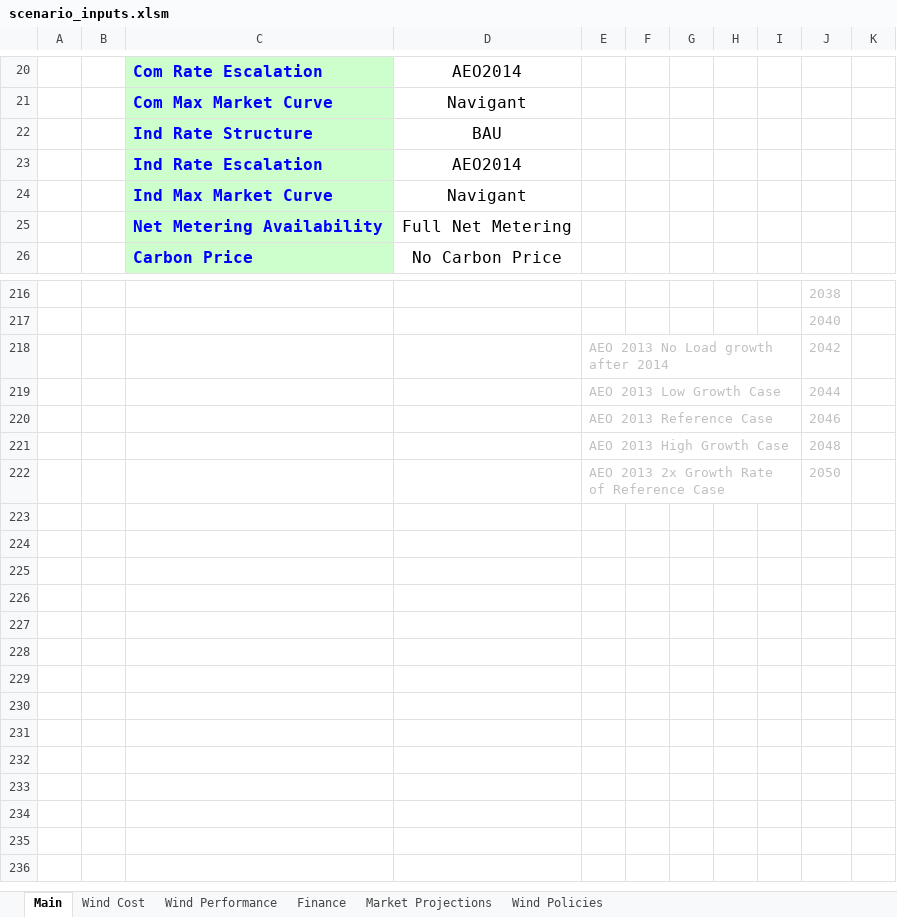
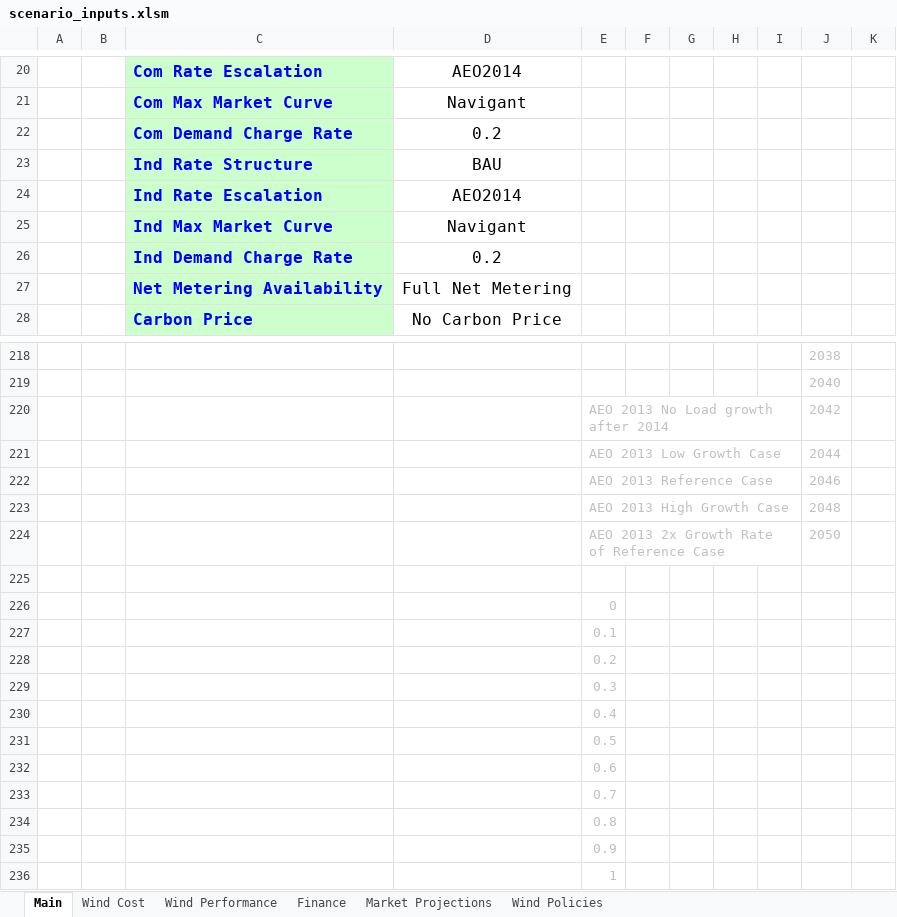
Before and after one commit to jmarinpi/dgen_globetrotter, an Excel workbook: excel/scenario_inputs.xlsm, sheet Main, drawn as a sheet; only a part is shown, gaps mark what is left out; values as stored, in another font and other column widths than the file's, no borders; charts and pictures and table styles not drawn; the diff names each change by its address in the sheet, - before the commit and + after, or states it on an @@ line.

```diff
--- a/excel/scenario_inputs.xlsm (sheet Main)
+++ b/excel/scenario_inputs.xlsm (sheet Main)
+row 22:  |  | Com Demand Charge Rate | 0.2
+row 26:  |  | Ind Demand Charge Rate | 0.2
+row 225: (empty)
+row 226:  |  |  |  | 0
+row 227:  |  |  |  | 0.1
+row 228:  |  |  |  | 0.2
+row 229:  |  |  |  | 0.3
+row 230:  |  |  |  | 0.4
+row 231:  |  |  |  | 0.5
+row 232:  |  |  |  | 0.6
+row 233:  |  |  |  | 0.7
+row 234:  |  |  |  | 0.8
+row 235:  |  |  |  | 0.9
+row 236:  |  |  |  | 1
```
Also changed, not shown: formulas that keep their value, charts or pictures, 3 other files.
